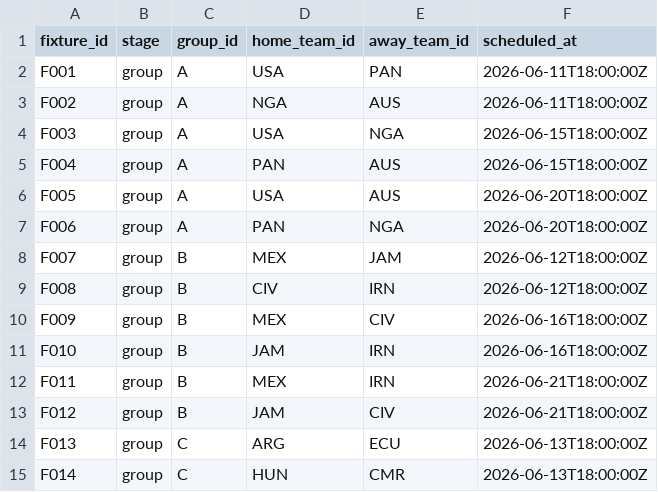
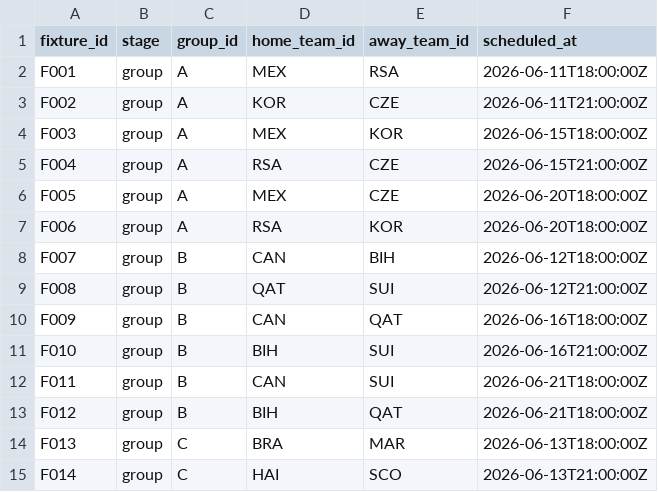
Before and after one commit to gumorenos/polla_mundialista, a CSV file: data/raw/fixtures_2026.csv, drawn as a sheet; only a part is shown; the diff covers the shown part only.

```diff
--- a/data/raw/fixtures_2026.csv
+++ b/data/raw/fixtures_2026.csv
@@ -1,15 +1,15 @@
 fixture_id,stage,group_id,home_team_id,away_team_id,scheduled_at
-F001,group,A,USA,PAN,2026-06-11T18:00:00Z
-F002,group,A,NGA,AUS,2026-06-11T18:00:00Z
-F003,group,A,USA,NGA,2026-06-15T18:00:00Z
-F004,group,A,PAN,AUS,2026-06-15T18:00:00Z
-F005,group,A,USA,AUS,2026-06-20T18:00:00Z
-F006,group,A,PAN,NGA,2026-06-20T18:00:00Z
-F007,group,B,MEX,JAM,2026-06-12T18:00:00Z
-F008,group,B,CIV,IRN,2026-06-12T18:00:00Z
-F009,group,B,MEX,CIV,2026-06-16T18:00:00Z
-F010,group,B,JAM,IRN,2026-06-16T18:00:00Z
-F011,group,B,MEX,IRN,2026-06-21T18:00:00Z
-F012,group,B,JAM,CIV,2026-06-21T18:00:00Z
-F013,group,C,ARG,ECU,2026-06-13T18:00:00Z
-F014,group,C,HUN,CMR,2026-06-13T18:00:00Z
+F001,group,A,MEX,RSA,2026-06-11T18:00:00Z
+F002,group,A,KOR,CZE,2026-06-11T21:00:00Z
+F003,group,A,MEX,KOR,2026-06-15T18:00:00Z
+F004,group,A,RSA,CZE,2026-06-15T21:00:00Z
+F005,group,A,MEX,CZE,2026-06-20T18:00:00Z
+F006,group,A,RSA,KOR,2026-06-20T18:00:00Z
+F007,group,B,CAN,BIH,2026-06-12T18:00:00Z
+F008,group,B,QAT,SUI,2026-06-12T21:00:00Z
+F009,group,B,CAN,QAT,2026-06-16T18:00:00Z
+F010,group,B,BIH,SUI,2026-06-16T21:00:00Z
+F011,group,B,CAN,SUI,2026-06-21T18:00:00Z
+F012,group,B,BIH,QAT,2026-06-21T18:00:00Z
+F013,group,C,BRA,MAR,2026-06-13T18:00:00Z
+F014,group,C,HAI,SCO,2026-06-13T21:00:00Z
```
Also changed, not shown: 132 edited cells elsewhere in this file, 7 other files.
